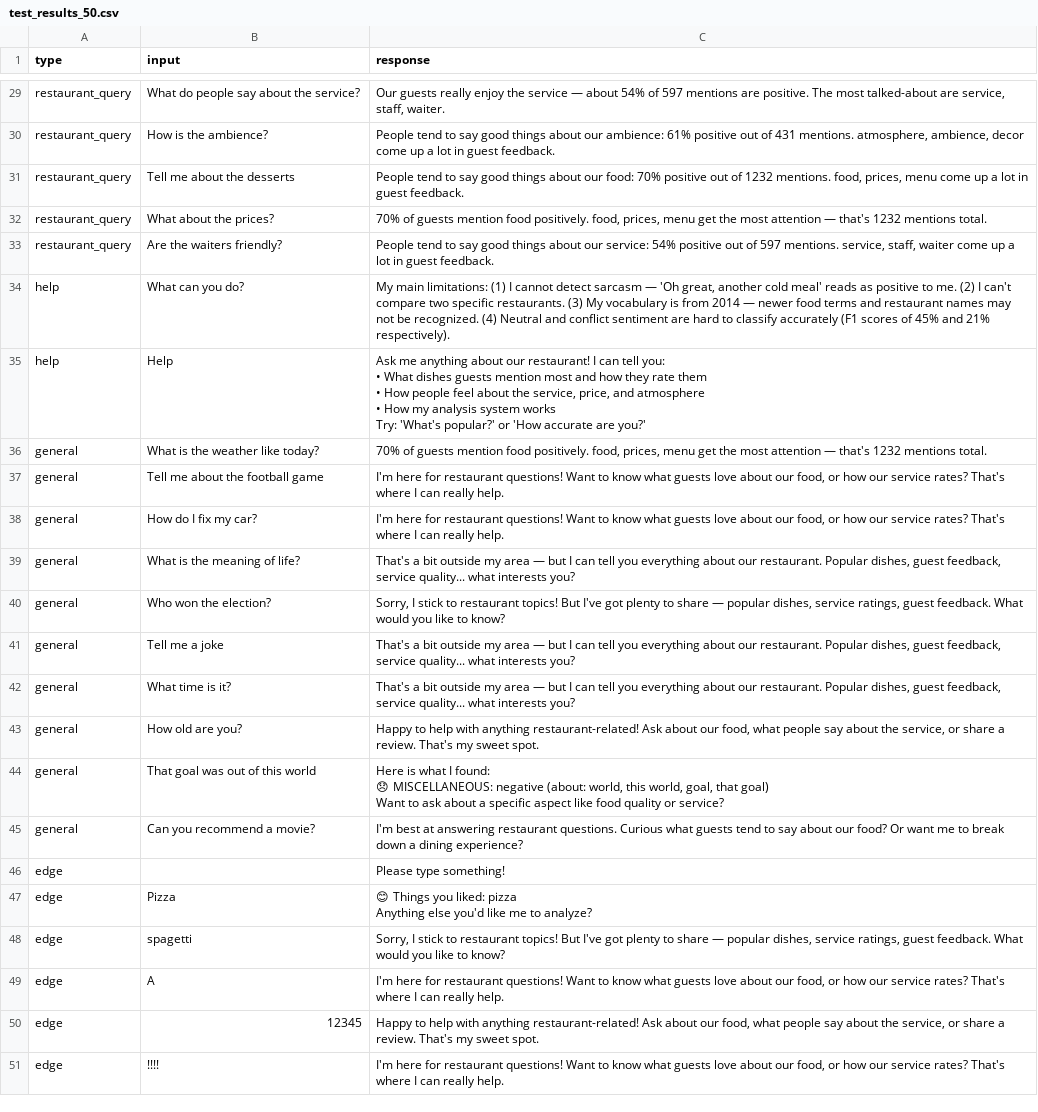
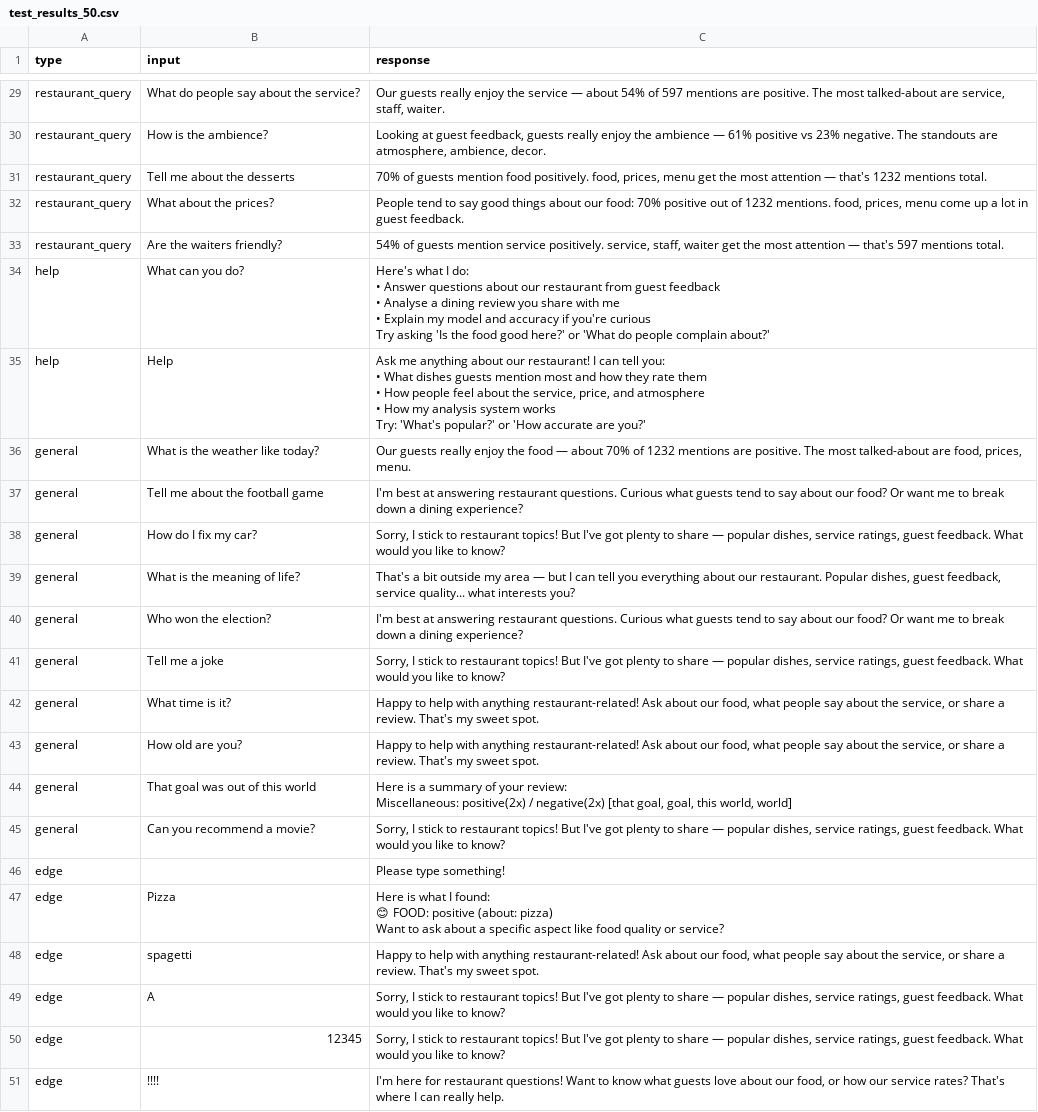
Before and after one commit to Nikankhadka/nlp-as2, a CSV file: outputs/test_results_50.csv, drawn as a sheet; only a part is shown, gaps mark what is left out; ↵ is a line break in a cell; the diff covers the shown part only; the diff names each change by its address in the sheet, - before the commit and + after, or states it on an @@ line.

```diff
--- a/outputs/test_results_50.csv
+++ b/outputs/test_results_50.csv
-C30 (response): People tend to say good things about our ambience: 61% positive out of 431 mentions. atmosphere, ambience, decor come up a lot in guest feedback.
+C30 (response): Looking at guest feedback, guests really enjoy the ambience — 61% positive vs 23% negative. The standouts are atmosphere, ambience, decor.
-C31 (response): People tend to say good things about our food: 70% positive out of 1232 mentions. food, prices, menu come up a lot in guest feedback.
+C31 (response): 70% of guests mention food positively. food, prices, menu get the most attention — that's 1232 mentions total.
-C32 (response): 70% of guests mention food positively. food, prices, menu get the most attention — that's 1232 mentions total.
+C32 (response): People tend to say good things about our food: 70% positive out of 1232 mentions. food, prices, menu come up a lot in guest feedback.
-C33 (response): People tend to say good things about our service: 54% positive out of 597 mentions. service, staff, waiter come up a lot in guest feedback.
+C33 (response): 54% of guests mention service positively. service, staff, waiter get the most attention — that's 597 mentions total.
-C34 (response): My main limitations: (1) I cannot detect sarcasm — 'Oh great, another cold meal' reads as positive to me. (2) I can't compare two specific restaurants. (3) My vocabulary is from 2014 — newer food terms and restaurant names may not be recognized. (4) Neutral and conflict sentiment are hard to classify accurately (F1 scores of 45% and 21% respectively).
+C34 (response): Here's what I do: ↵ • Answer questions about our restaurant from guest feedback ↵ • Analyse a dining review you share with me ↵ • Explain my model and accuracy if you're curious ↵ Try asking 'Is the food good here?' or 'What do people complain about?'
-C36 (response): 70% of guests mention food positively. food, prices, menu get the most attention — that's 1232 mentions total.
+C36 (response): Our guests really enjoy the food — about 70% of 1232 mentions are positive. The most talked-about are food, prices, menu.
-C37 (response): I'm here for restaurant questions! Want to know what guests love about our food, or how our service rates? That's where I can really help.
+C37 (response): I'm best at answering restaurant questions. Curious what guests tend to say about our food? Or want me to break down a dining experience?
-C38 (response): I'm here for restaurant questions! Want to know what guests love about our food, or how our service rates? That's where I can really help.
+C38 (response): Sorry, I stick to restaurant topics! But I've got plenty to share — popular dishes, service ratings, guest feedback. What would you like to know?
-C40 (response): Sorry, I stick to restaurant topics! But I've got plenty to share — popular dishes, service ratings, guest feedback. What would you like to know?
+C40 (response): I'm best at answering restaurant questions. Curious what guests tend to say about our food? Or want me to break down a dining experience?
-C41 (response): That's a bit outside my area — but I can tell you everything about our restaurant. Popular dishes, guest feedback, service quality... what interests you?
+C41 (response): Sorry, I stick to restaurant topics! But I've got plenty to share — popular dishes, service ratings, guest feedback. What would you like to know?
-C42 (response): That's a bit outside my area — but I can tell you everything about our restaurant. Popular dishes, guest feedback, service quality... what interests you?
+C42 (response): Happy to help with anything restaurant-related! Ask about our food, what people say about the service, or share a review. That's my sweet spot.
-C44 (response): Here is what I found: ↵ 😞 MISCELLANEOUS: negative (about: world, this world, goal, that goal) ↵ Want to ask about a specific aspect like food quality or service?
+C44 (response): Here is a summary of your review: ↵ Miscellaneous: positive(2x) / negative(2x) [that goal, goal, this world, world]
-C45 (response): I'm best at answering restaurant questions. Curious what guests tend to say about our food? Or want me to break down a dining experience?
+C45 (response): Sorry, I stick to restaurant topics! But I've got plenty to share — popular dishes, service ratings, guest feedback. What would you like to know?
-C47 (response): 😊 Things you liked: pizza ↵ Anything else you'd like me to analyze?
+C47 (response): Here is what I found: ↵ 😊 FOOD: positive (about: pizza) ↵ Want to ask about a specific aspect like food quality or service?
-C48 (response): Sorry, I stick to restaurant topics! But I've got plenty to share — popular dishes, service ratings, guest feedback. What would you like to know?
+C48 (response): Happy to help with anything restaurant-related! Ask about our food, what people say about the service, or share a review. That's my sweet spot.
-C49 (response): I'm here for restaurant questions! Want to know what guests love about our food, or how our service rates? That's where I can really help.
+C49 (response): Sorry, I stick to restaurant topics! But I've got plenty to share — popular dishes, service ratings, guest feedback. What would you like to know?
-C50 (response): Happy to help with anything restaurant-related! Ask about our food, what people say about the service, or share a review. That's my sweet spot.
+C50 (response): Sorry, I stick to restaurant topics! But I've got plenty to share — popular dishes, service ratings, guest feedback. What would you like to know?
```
Also changed, not shown: 27 edited cells elsewhere in this file, 28 other files.
